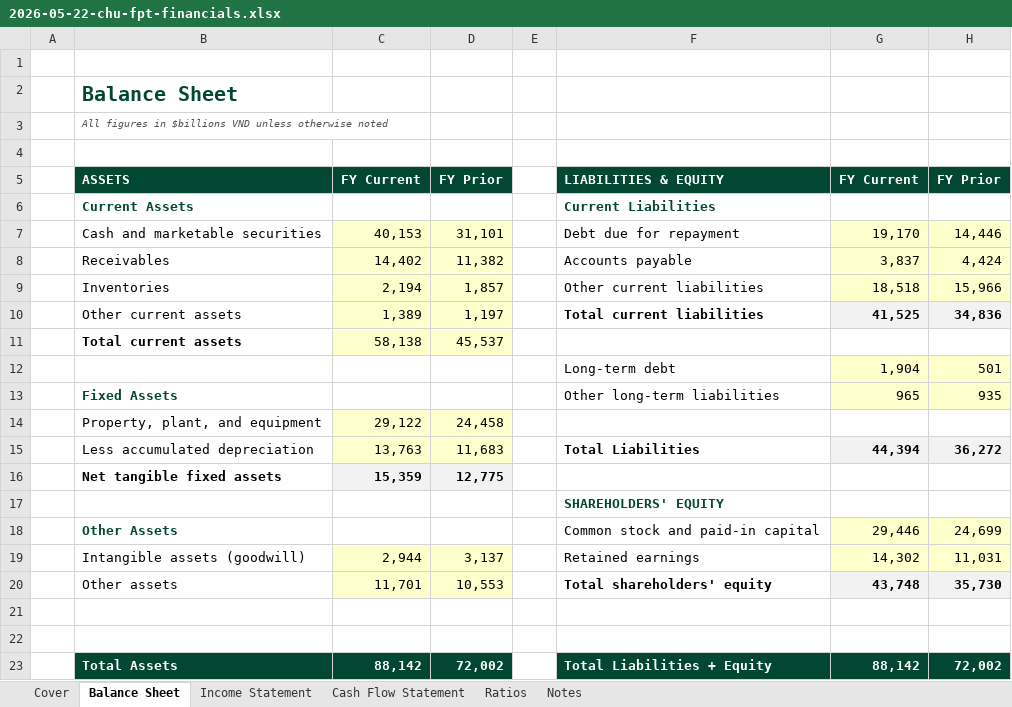
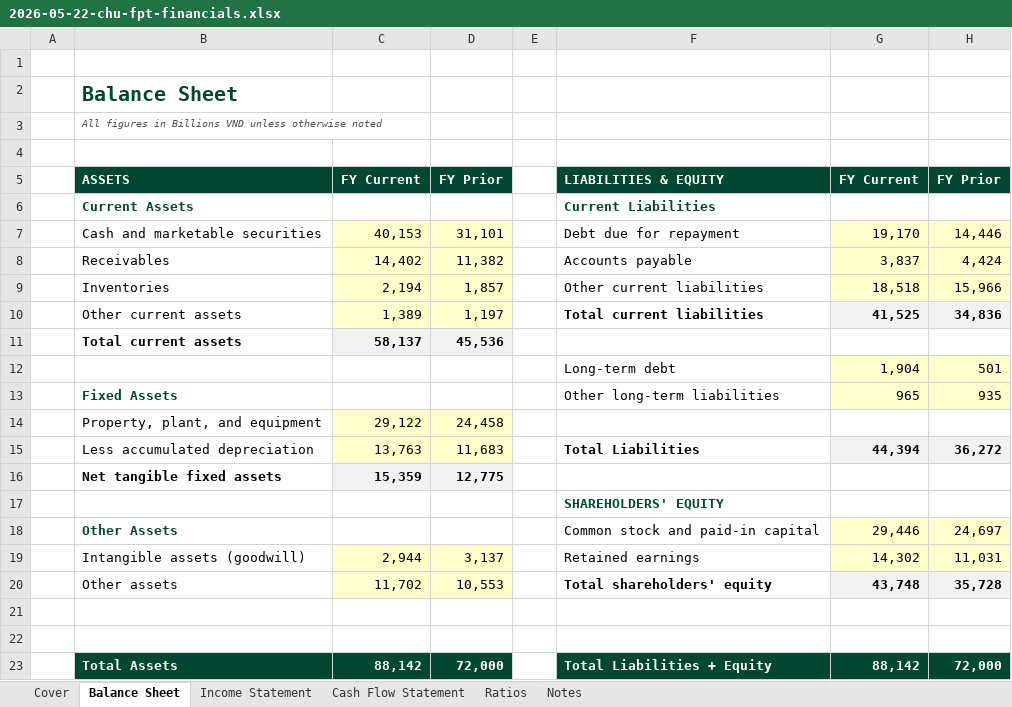
Before and after one commit to chieucc/Corporate-Finance, an Excel workbook: models/builds/2026-05-22-chu-fpt-financials.xlsx, sheet Balance Sheet, drawn as a sheet; values as stored, in another font and other column widths than the file's, no borders; the diff names each change by its address in the sheet, - before the commit and + after, or states it on an @@ line.

```diff
--- a/models/builds/2026-05-22-chu-fpt-financials.xlsx (sheet Balance Sheet)
+++ b/models/builds/2026-05-22-chu-fpt-financials.xlsx (sheet Balance Sheet)
-B3: …figures in $billions VND unless…
+B3: …figures in Billions VND unless…
-C11: 58,138
+C11: 58,137
@@ C11:D11 fill: #FFFFCC → #F2F2F2, bold: off → on @@
-D11: 45,537
+D11: 45,536
-H18: 24,699
+H18: 24,697
-C20: 11,701
+C20: 11,702
-H20: 35,730
+H20: 35,728
-D23: 72,002
+D23: 72,000
-H23: 72,002
+H23: 72,000
```
Also changed, not shown: sheet Ratios, sheet Notes, sheet Cash Flow Statement, sheet Income Statement, formulas that keep their value.
